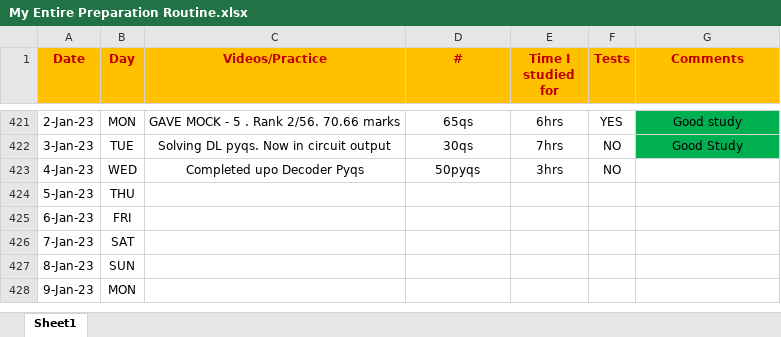
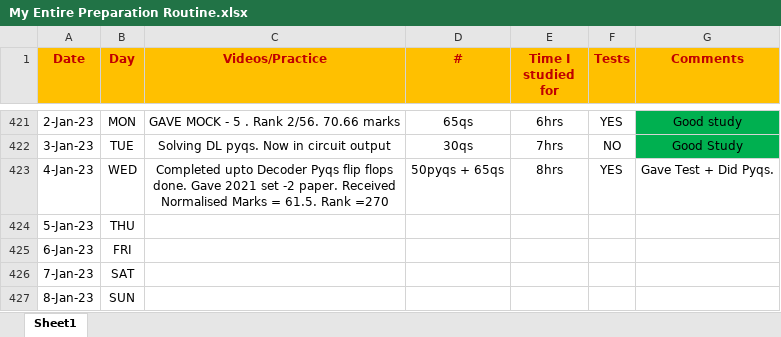
Before and after one commit to Abhrajyoti00/Abhrajyoti00-GATE_2022_2023, an Excel workbook: My Entire Preparation Routine.xlsx, sheet Sheet1, drawn as a sheet; only a part is shown, gaps mark what is left out; the shorter side is filled out with more unchanged rows; values as stored, in another font and other column widths than the file's, no borders; conditional formats not drawn; the diff names each change by its address in the sheet, - before the commit and + after, or states it on an @@ line.

```diff
--- a/My Entire Preparation Routine.xlsx (sheet Sheet1)
+++ b/My Entire Preparation Routine.xlsx (sheet Sheet1)
-C423 (Videos/Practice): Completed upo Decoder Pyqs
+C423 (Videos/Practice): Completed upto Decoder Pyqs flip flops done. Gave 2021 set -2 paper. Received Normalised Marks = 61.5. Rank =270
-D423 (#): 50pyqs
+D423 (#): 50pyqs + 65qs
-E423 (Time I studied for): 3hrs
+E423 (Time I studied for): 8hrs
-F423 (Tests): NO
+F423 (Tests): YES
-G423 (Comments): (empty)
+G423 (Comments): Gave Test + Did Pyqs.
```
Also changed, not shown: 6 other files.
